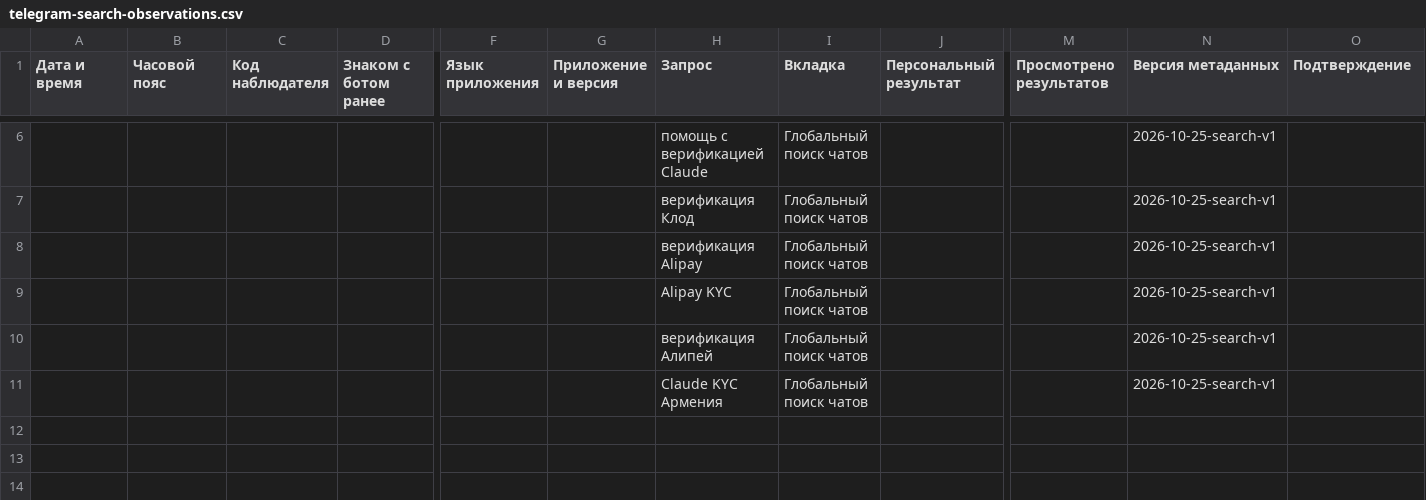
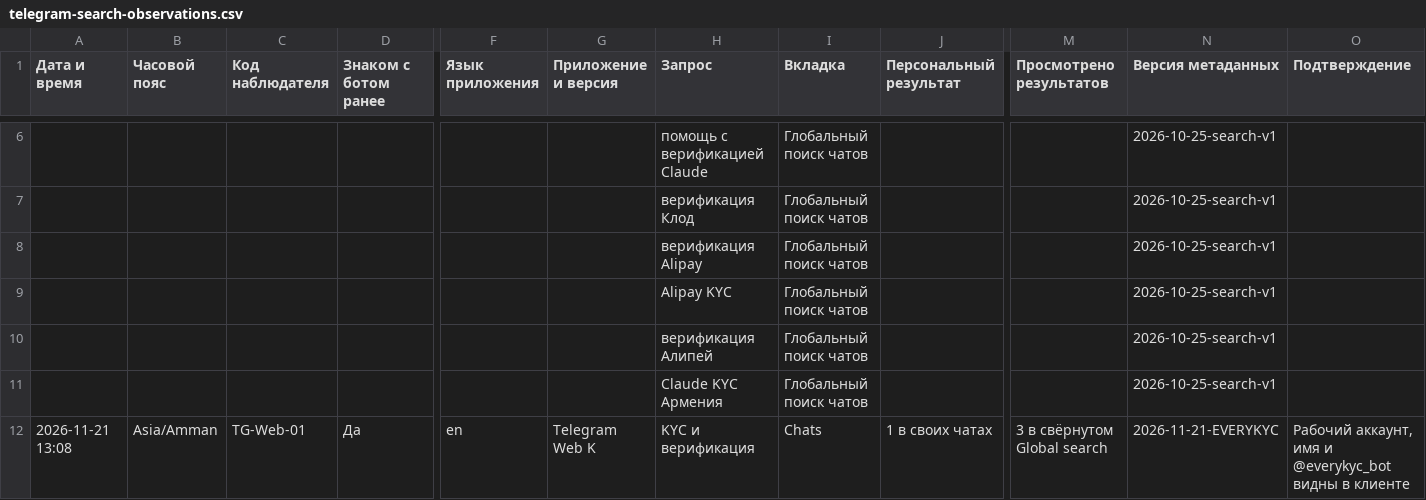
Before and after one commit to veetma0/everykyc_bot, a CSV file: docs/telegram-search-observations.csv, drawn as a sheet; only a part is shown, gaps mark what is left out; rows hold the shown columns only; the diff names each change by its address in the sheet, - before the commit and + after, or states it on an @@ line.

Commit message:
Build a graphite photo storefront for EVERYKYC in Telegram

```diff
--- a/docs/telegram-search-observations.csv
+++ b/docs/telegram-search-observations.csv
+row 12: 2026-11-21 13:08 | Asia/Amman | TG-Web-01 | Да | en | Telegram Web K | KYC и верификация | Chats | 1 в своих чатах | 3 в свёрнутом Global search | 2026-11-21-EVERYKYC | Рабочий аккаунт, имя и @everykyc_bot видны в клиенте
```
Also changed, not shown: 44 other files.
